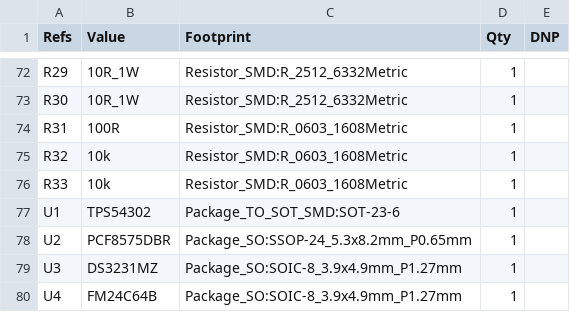
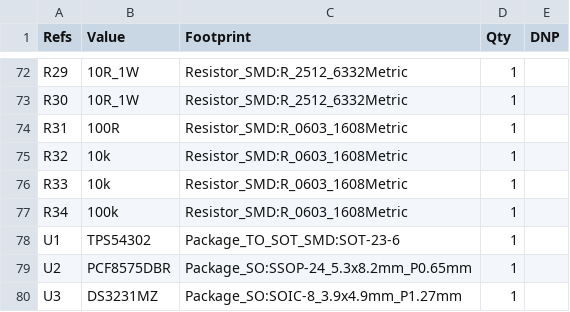
Before and after one commit to janwrobel-source/Cityel-Dashboard, a CSV file: hardware/exports/cityel_dashboard_bom.csv, drawn as a sheet; only a part is shown, gaps mark what is left out; the shorter side is filled out with more unchanged rows; the diff names each change by its address in the sheet, - before the commit and + after, or states it on an @@ line.

```diff
--- a/hardware/exports/cityel_dashboard_bom.csv
+++ b/hardware/exports/cityel_dashboard_bom.csv
+row 77: R34 | 100k | Resistor_SMD:R_0603_1608Metric | 1
```
Also changed, not shown: hardware/exports/cityel_dashboard_cpl.csv, 31 other files.
